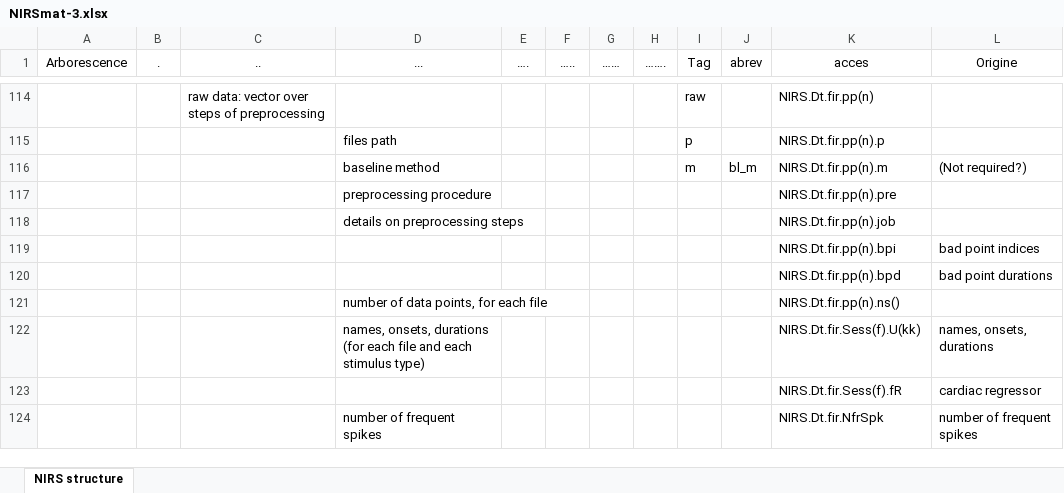
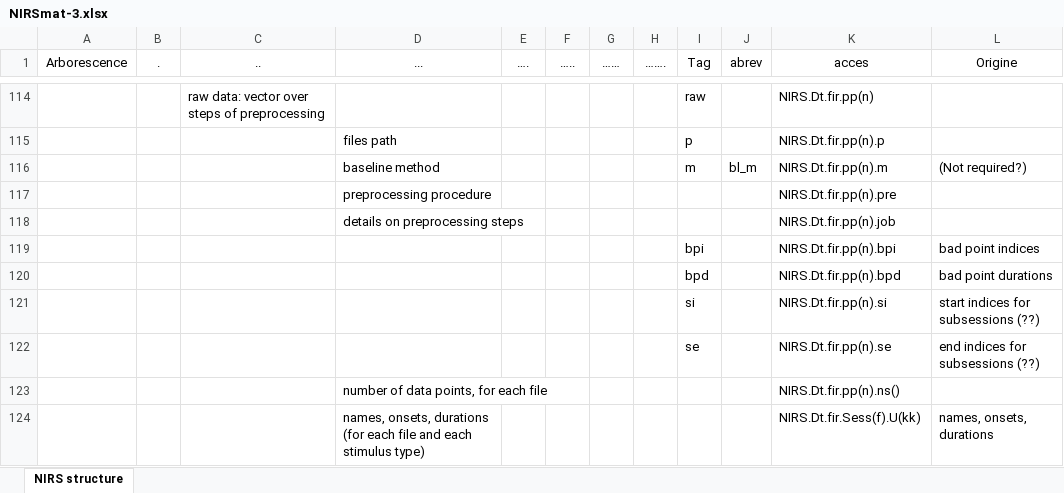
Before and after one commit to guevaracodina/nirs10, an Excel workbook: NIRSmat-3.xlsx, sheet NIRS structure, drawn as a sheet; only a part is shown, gaps mark what is left out; the shorter side is filled out with more unchanged rows; values as stored, in another font and other column widths than the file's, no borders; table styles not drawn; the diff names each change by its address in the sheet, - before the commit and + after, or states it on an @@ line.

```diff
--- a/NIRSmat-3.xlsx (sheet NIRS structure)
+++ b/NIRSmat-3.xlsx (sheet NIRS structure)
-I119 (Tag): (empty)
+I119 (Tag): bpi
-I120 (Tag): (empty)
+I120 (Tag): bpd
+row 121:  |  |  |  |  |  |  |  | si |  | NIRS.Dt.fir.pp(n).si | start indices for subsessions (??)
+row 122:  |  |  |  |  |  |  |  | se |  | NIRS.Dt.fir.pp(n).se | end indices for subsessions (??)
```
